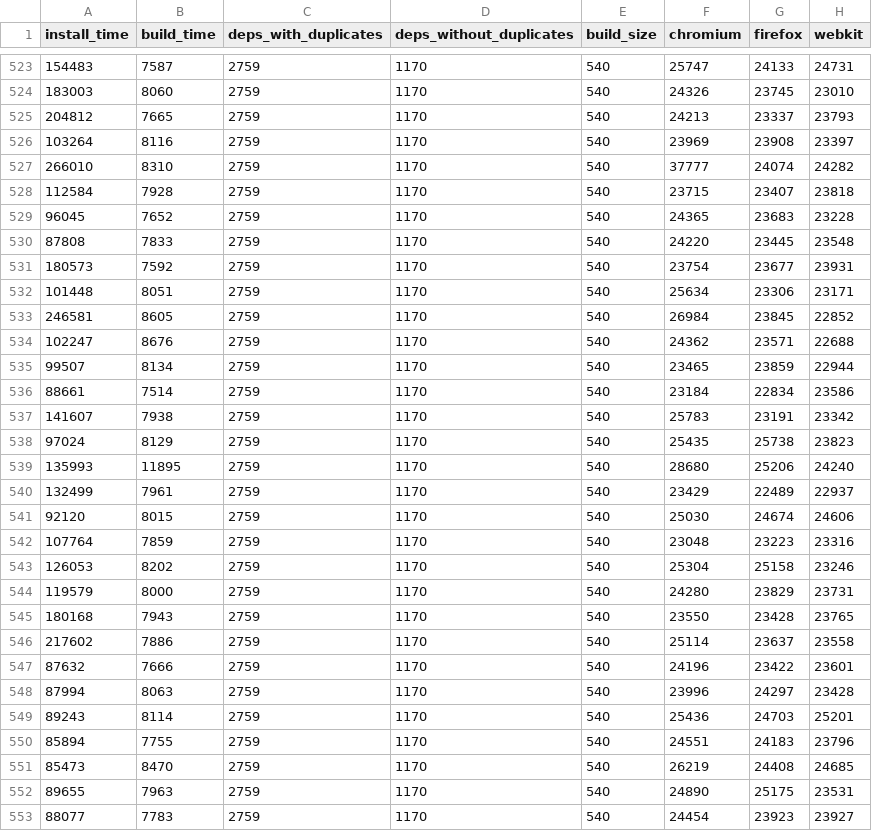
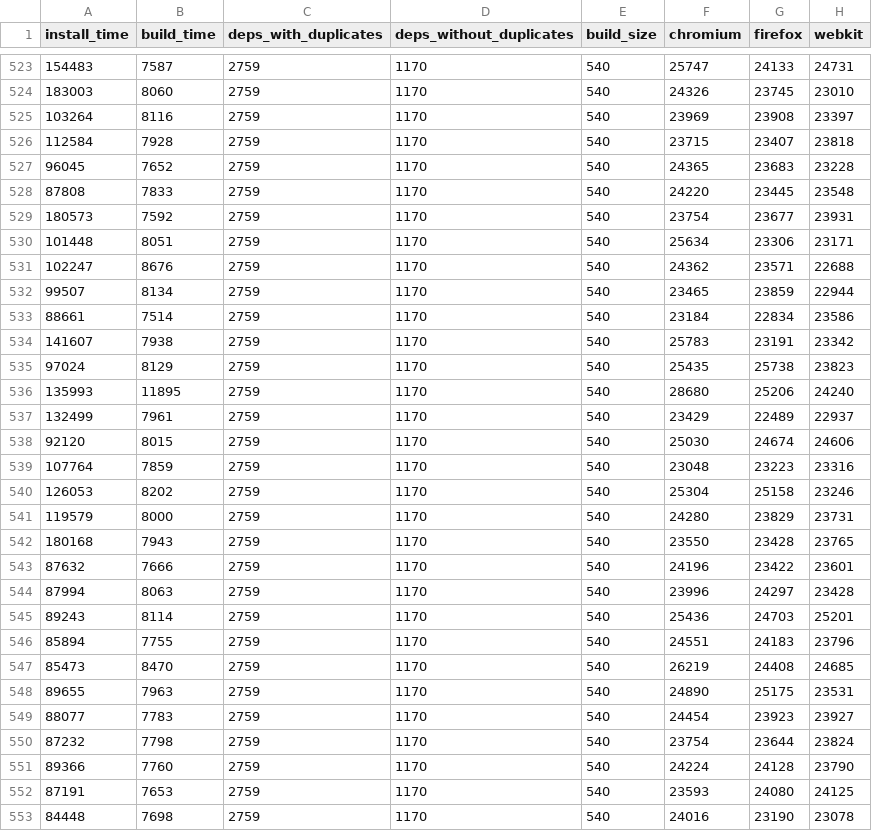
Before and after one commit to Pierstoval/benchmarks-react-svelte-vue, a CSV file: output/server/react-static-yarn.csv, drawn as a sheet; only a part is shown, gaps mark what is left out; the shorter side is filled out with more unchanged rows.

```diff
--- a/output/server/react-static-yarn.csv
+++ b/output/server/react-static-yarn.csv
@@ -524,5 +524,3 @@ install_time;build_time;deps_with_duplicates;deps_without_duplicates;build_size;
 183003;8060;2759;1170;540;24326;23745;23010
-204812;7665;2759;1170;540;24213;23337;23793
 103264;8116;2759;1170;540;23969;23908;23397
-266010;8310;2759;1170;540;37777;24074;24282
 112584;7928;2759;1170;540;23715;23407;23818
@@ -532,3 +530,2 @@ install_time;build_time;deps_with_duplicates;deps_without_duplicates;build_size;
 101448;8051;2759;1170;540;25634;23306;23171
-246581;8605;2759;1170;540;26984;23845;22852
 102247;8676;2759;1170;540;24362;23571;22688
@@ -545,3 +542,2 @@ install_time;build_time;deps_with_duplicates;deps_without_duplicates;build_size;
 180168;7943;2759;1170;540;23550;23428;23765
-217602;7886;2759;1170;540;25114;23637;23558
 87632;7666;2759;1170;540;24196;23422;23601
```
Also changed, not shown: output/server/angular-static-yarn.csv, output/server/react-next-static-yarn.csv, 4 other files.
